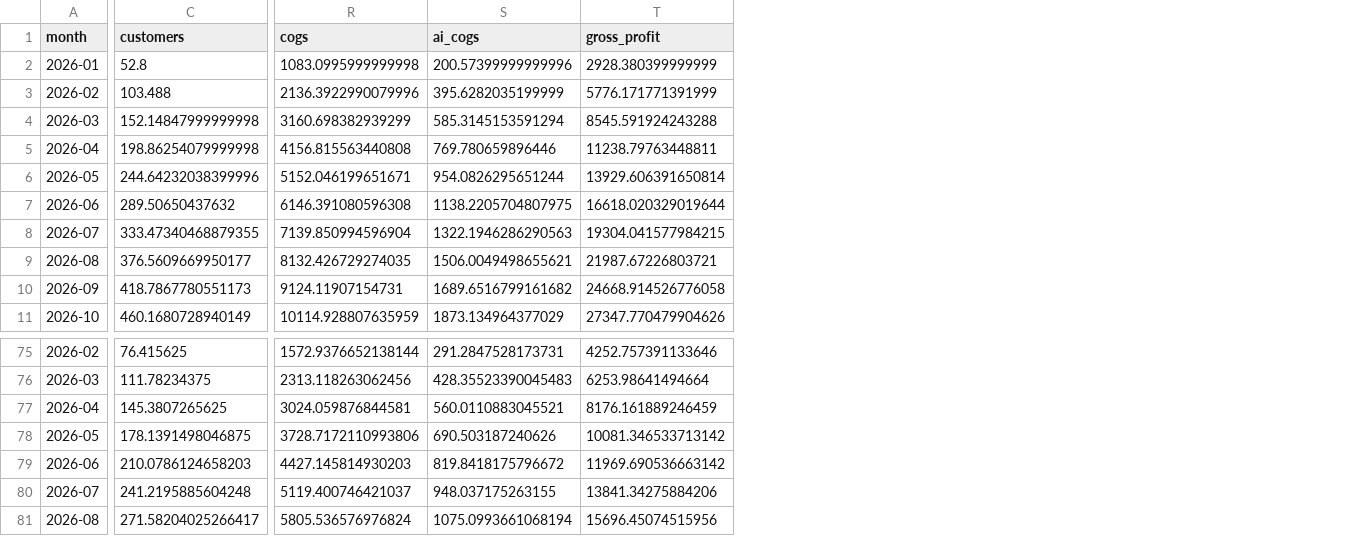
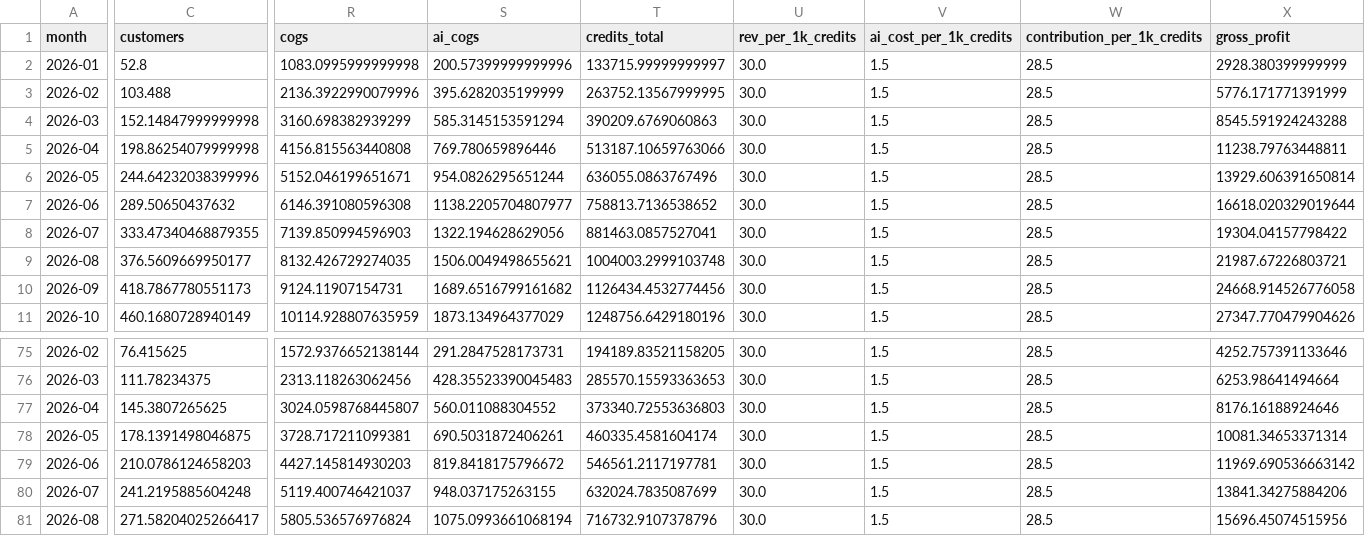
Before and after one commit to jainjainam14jj/clay-cfo-automation-model, a CSV file: docs/model_outputs_all_scenarios.csv, drawn as a sheet; only a part is shown, gaps mark what is left out; addresses are those after the commit; the diff covers the shown part only; the diff names each change by its address in the sheet, - before the commit and + after, or states it on an @@ line.

```diff
--- a/docs/model_outputs_all_scenarios.csv
+++ b/docs/model_outputs_all_scenarios.csv
+column T (credits_total), rows 2-11: 133715.99999999997 | 263752.13567999995 | 390209.6769060863 | 513187.10659763066 | 636055.0863767496 | 758813.7136538652 | 881463.0857527041 | 1004003.2999103748 | 1126434.4532774456 | 1248756.6429180196; rows 75-81: 194189.83521158205 | 285570.15593363653 | 373340.72553636803 | 460335.4581604174 | 546561.2117197781 | 632024.7835087699 | 716732.9107378796
+column U (rev_per_1k_credits), rows 2-11: all 30.0; rows 75-81: all 30.0
+column V (ai_cost_per_1k_credits), rows 2-11: all 1.5; rows 75-81: all 1.5
+column W (contribution_per_1k_credits), rows 2-11: all 28.5; rows 75-81: all 28.5
-S7 (ai_cogs): 1138.2205704807975
+S7 (ai_cogs): 1138.2205704807977
-R8 (cogs): 7139.850994596904
+R8 (cogs): 7139.850994596903
-S8 (ai_cogs): 1322.1946286290563
+S8 (ai_cogs): 1322.194628629056
-X8 (gross_profit): 19304.041577984215
+X8 (gross_profit): 19304.04157798422
-R77 (cogs): 3024.059876844581
+R77 (cogs): 3024.0598768445807
-S77 (ai_cogs): 560.0110883045521
+S77 (ai_cogs): 560.011088304552
-X77 (gross_profit): 8176.161889246459
+X77 (gross_profit): 8176.16188924646
-R78 (cogs): 3728.7172110993806
+R78 (cogs): 3728.717211099381
-S78 (ai_cogs): 690.503187240626
+S78 (ai_cogs): 690.5031872406261
-X78 (gross_profit): 10081.346533713142
+X78 (gross_profit): 10081.34653371314
```
Also changed, not shown: 31 edited cells elsewhere in this file, docs/model_outputs_base.csv, docs/model_outputs_downside.csv, 2 other files.
